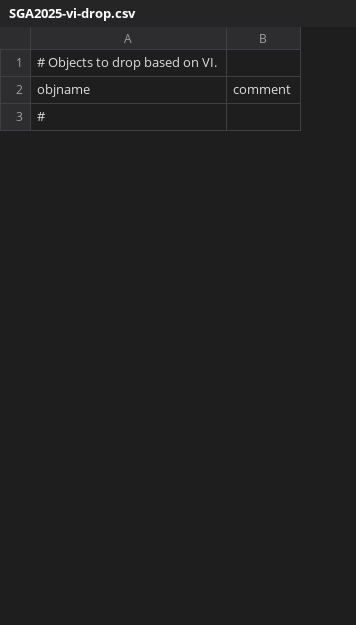
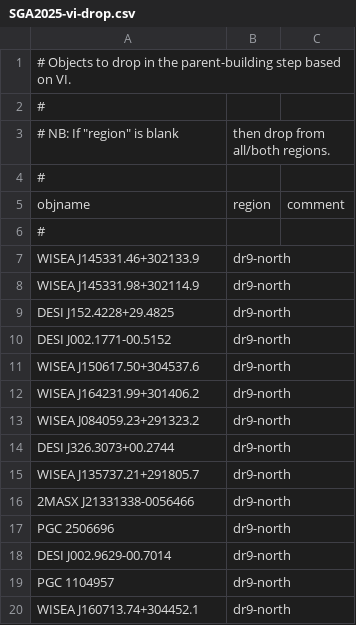
Before and after one commit to moustakas/SGA, a CSV file: py/SGA/data/SGA2025/SGA2025-vi-drop.csv, drawn as a sheet; only a part is shown; addresses are those after the commit; the diff covers the shown part only; the diff names each change by its address in the sheet, - before the commit and + after, or states it on an @@ line.

Commit message:
add more sources to drop file

```diff
--- a/py/SGA/data/SGA2025/SGA2025-vi-drop.csv
+++ b/py/SGA/data/SGA2025/SGA2025-vi-drop.csv
+column B, row 5: region
-A1: # Objects to drop based on VI.
+A1: # Objects to drop in the parent-building step based on VI.
+row 2: #
+row 3: # NB: If "region" is blank | then drop from all/both regions.
+row 4: #
+row 7: WISEA J145331.46+302133.9 | dr9-north
+row 8: WISEA J145331.98+302114.9 | dr9-north
+row 9: DESI J152.4228+29.4825 | dr9-north
+row 10: DESI J002.1771-00.5152 | dr9-north
+row 11: WISEA J150617.50+304537.6 | dr9-north
+row 12: WISEA J164231.99+301406.2 | dr9-north
+row 13: WISEA J084059.23+291323.2 | dr9-north
+row 14: DESI J326.3073+00.2744 | dr9-north
+row 15: WISEA J135737.21+291805.7 | dr9-north
+row 16: 2MASX J21331338-0056466 | dr9-north
+row 17: PGC 2506696 | dr9-north
+row 18: DESI J002.9629-00.7014 | dr9-north
+row 19: PGC 1104957 | dr9-north
+row 20: WISEA J160713.74+304452.1 | dr9-north
```
Also changed, not shown: 113 added rows elsewhere in this file, 1 other file.
